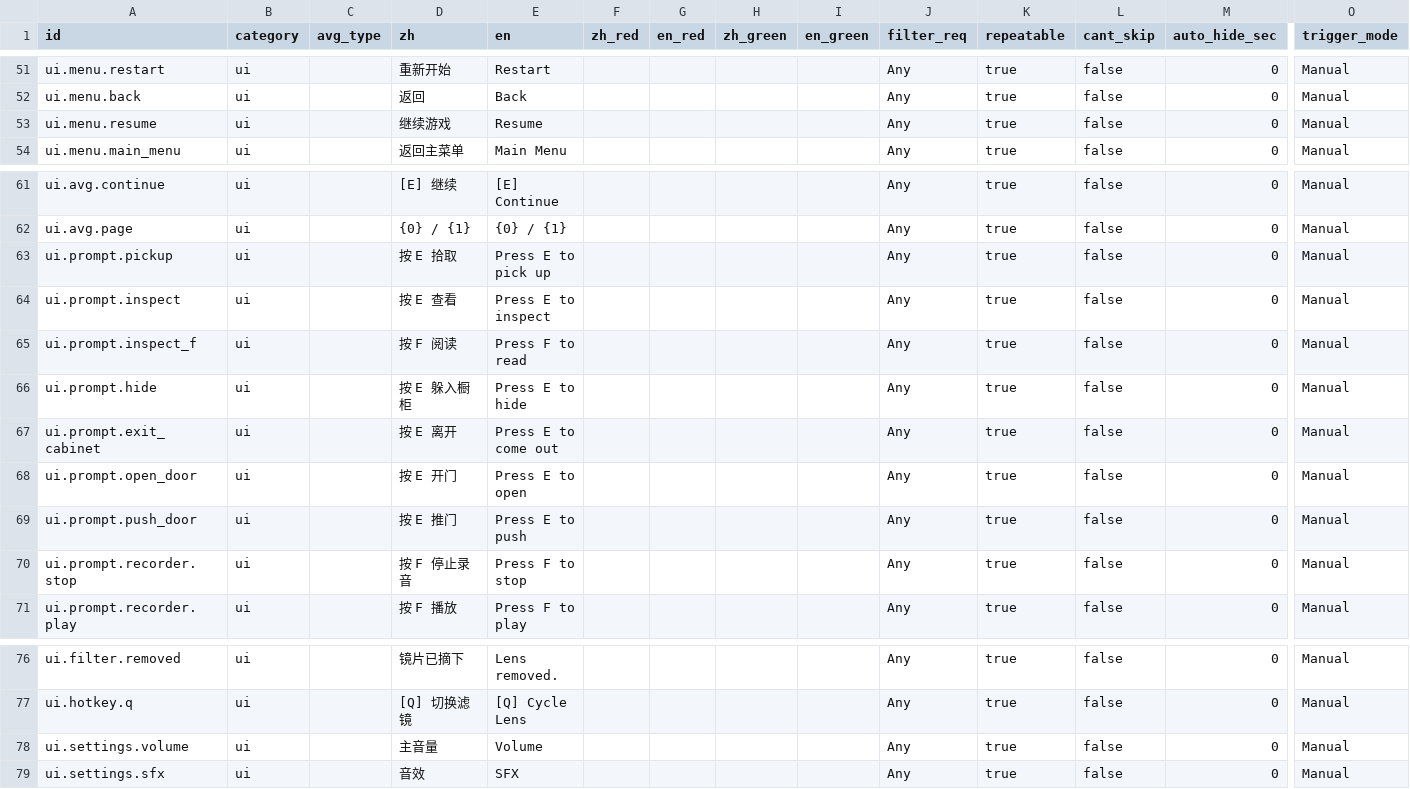
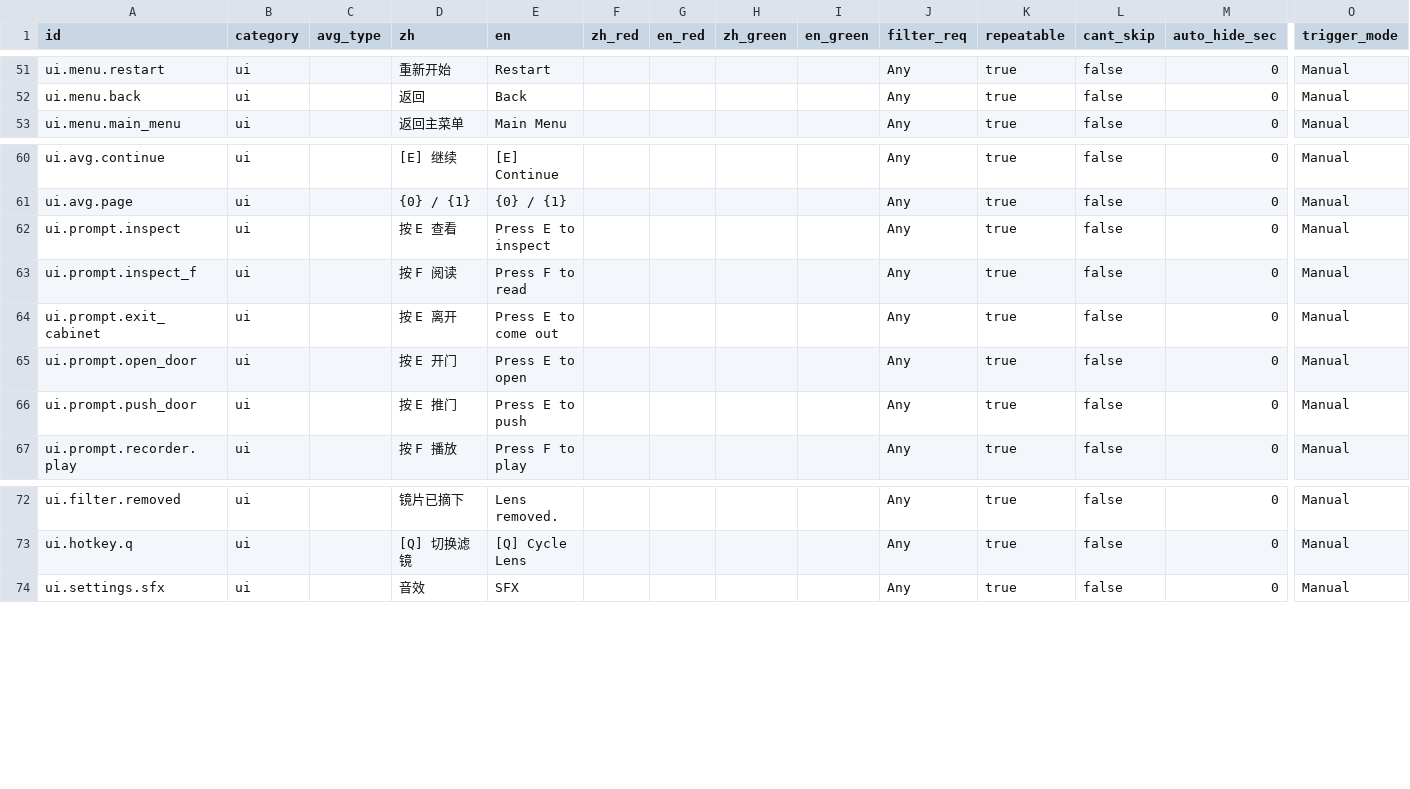
Before and after one commit to suzyeth/ludumdare2026, a TSV file: Assets/Config/text_table.tsv, drawn as a sheet; only a part is shown, gaps mark what is left out; rows hold the shown columns only; the diff names each change by its address in the sheet, - before the commit and + after, or states it on an @@ line.

```diff
--- a/Assets/Config/text_table.tsv
+++ b/Assets/Config/text_table.tsv
-row 53: ui.menu.resume | ui |  | 继续游戏 | Resume |  |  |  |  | Any | true | false | 0 | Manual
-row 63: ui.prompt.pickup | ui |  | 按 E 拾取 | Press E to pick up |  |  |  |  | Any | true | false | 0 | Manual
-row 66: ui.prompt.hide | ui |  | 按 E 躲入橱柜 | Press E to hide |  |  |  |  | Any | true | false | 0 | Manual
-row 70: ui.prompt.recorder.stop | ui |  | 按 F 停止录音 | Press F to stop |  |  |  |  | Any | true | false | 0 | Manual
-row 78: ui.settings.volume | ui |  | 主音量 | Volume |  |  |  |  | Any | true | false | 0 | Manual
```
Also changed, not shown: 21 other files.
